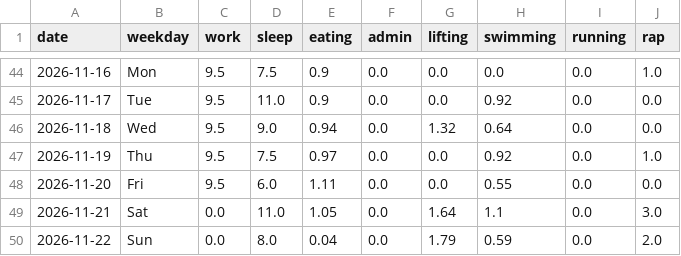
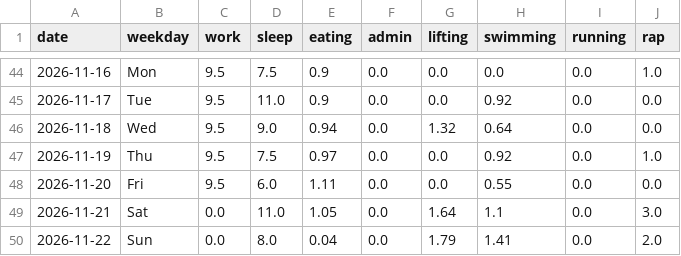
Before and after one commit to l2mcgrat/liammspandasprojects, a CSV file: assets/data/time-ledger-days.csv, drawn as a sheet; only a part is shown, gaps mark what is left out.

```diff
--- a/assets/data/time-ledger-days.csv
+++ b/assets/data/time-ledger-days.csv
@@ -49,2 +49,2 @@ date,weekday,work,sleep,eating,admin,lifting,swimming,running,rap
 2026-11-21,Sat,0.0,11.0,1.05,0.0,1.64,1.1,0.0,3.0
-2026-11-22,Sun,0.0,8.0,0.04,0.0,1.79,0.59,0.0,2.0
+2026-11-22,Sun,0.0,8.0,0.04,0.0,1.79,1.41,0.0,2.0
```
Also changed, not shown: assets/data/athletics-swimming-sessions.csv, assets/data/overall-performance-pillars.csv, 10 other files.
